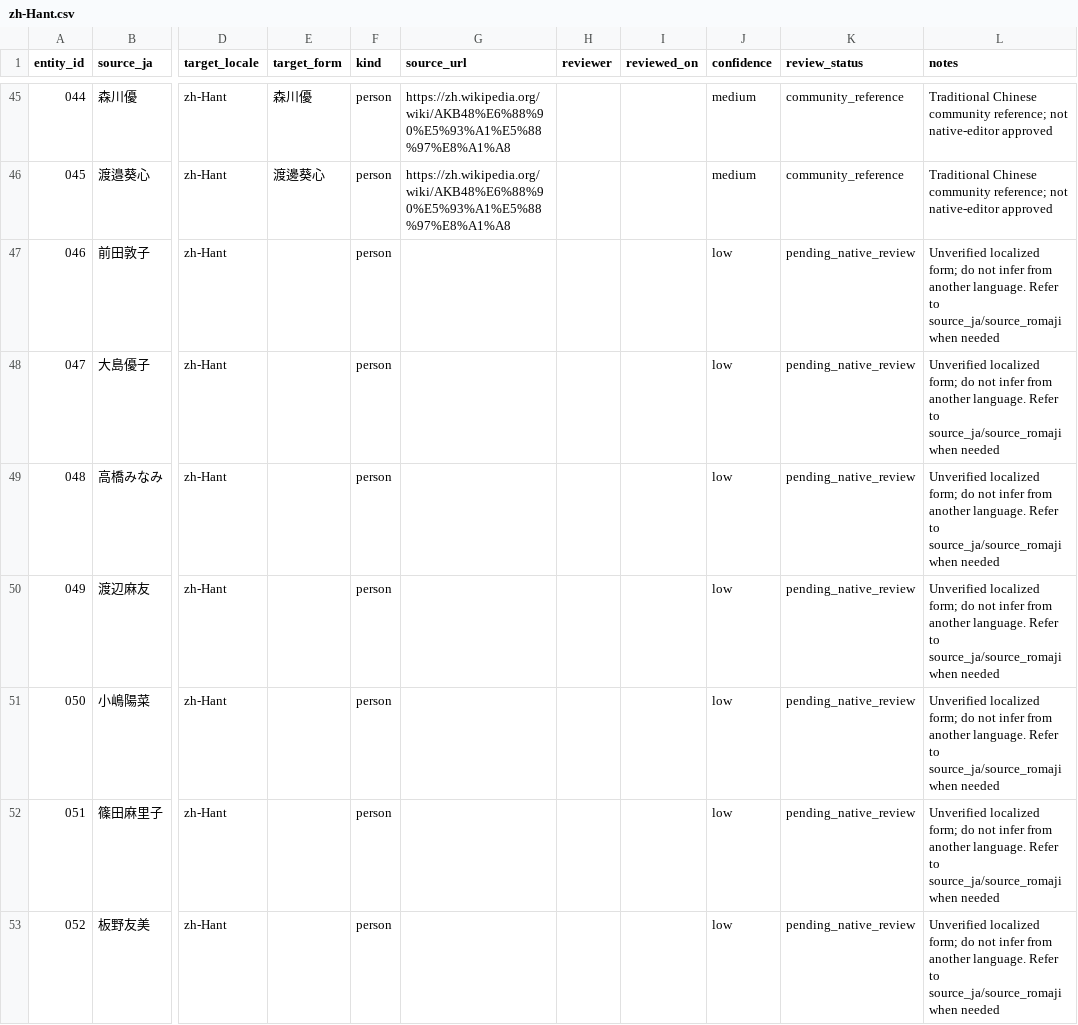
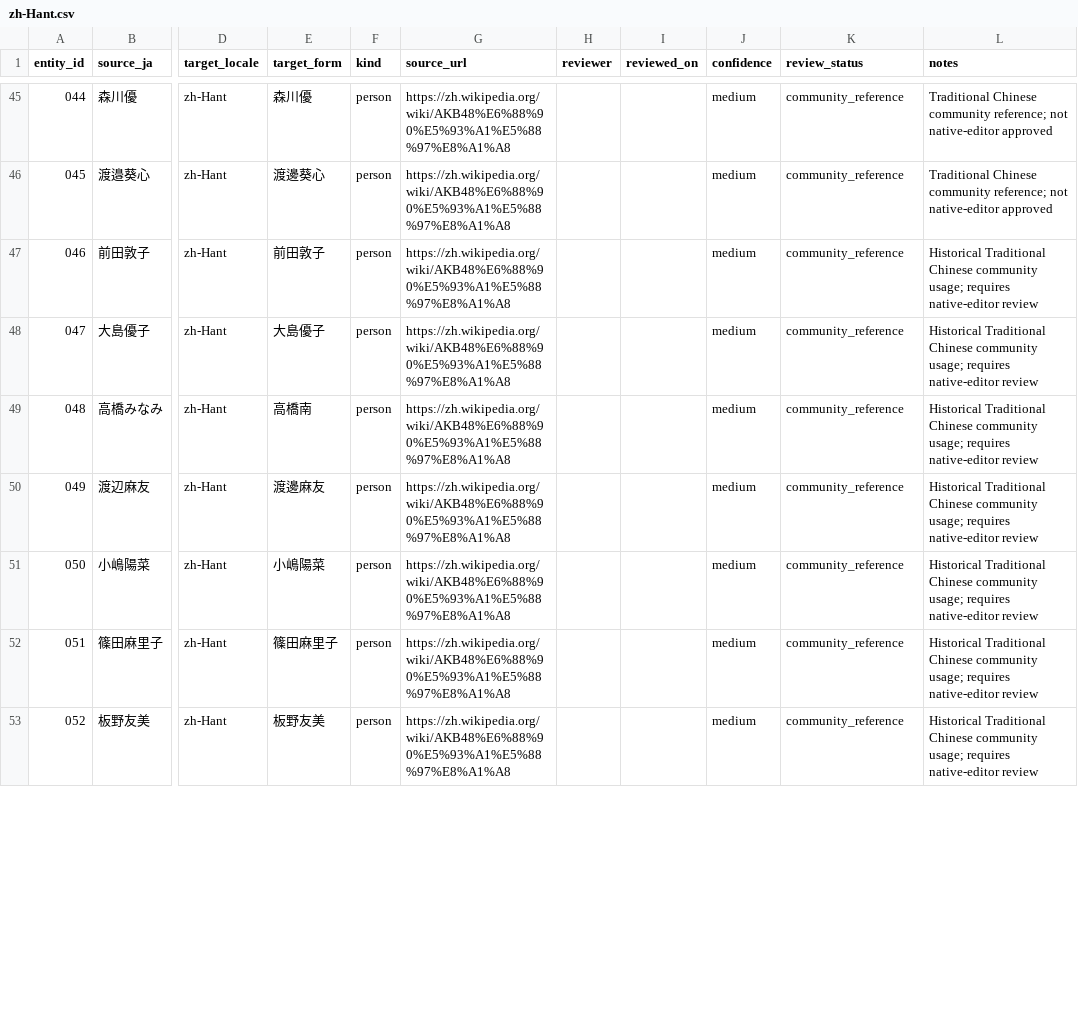
Before and after one commit to ivst/akb48-video-subtitle-codex-skill, a CSV file: .agents/skills/akb48-video-subtitles/glossaries/members/zh-Hant.csv, drawn as a sheet; only a part is shown, gaps mark what is left out; the diff covers the shown part only; the diff names each change by its address in the sheet, - before the commit and + after, or states it on an @@ line.

```diff
--- a/.agents/skills/akb48-video-subtitles/glossaries/members/zh-Hant.csv
+++ b/.agents/skills/akb48-video-subtitles/glossaries/members/zh-Hant.csv
-E47 (target_form): (empty)
+E47 (target_form): 前田敦子
-G47:G53 (source_url): (empty)
+G47:G53 (source_url): https://zh.wikipedia.org/wiki/AKB48%E6%88%90%E5%93%A1%E5%88%97%E8%A1%A8
-J47:J53 (confidence): low
+J47:J53 (confidence): medium
-K47:K53 (review_status): pending_native_review
+K47:K53 (review_status): community_reference
-L47:L53 (notes): Unverified localized form; do not infer from another language. Refer to source_ja/source_romaji when needed
+L47:L53 (notes): Historical Traditional Chinese community usage; requires native-editor review
-E48 (target_form): (empty)
+E48 (target_form): 大島優子
-E49 (target_form): (empty)
+E49 (target_form): 高橋南
-E50 (target_form): (empty)
+E50 (target_form): 渡邊麻友
-E51 (target_form): (empty)
+E51 (target_form): 小嶋陽菜
-E52 (target_form): (empty)
+E52 (target_form): 篠田麻里子
-E53 (target_form): (empty)
+E53 (target_form): 板野友美
```
Also changed, not shown: 155 edited cells elsewhere in this file, .agents/skills/akb48-video-subtitles/glossaries/members/ko.csv, .agents/skills/akb48-video-subtitles/glossaries/members/zh-Hans.csv, 23 other files.
